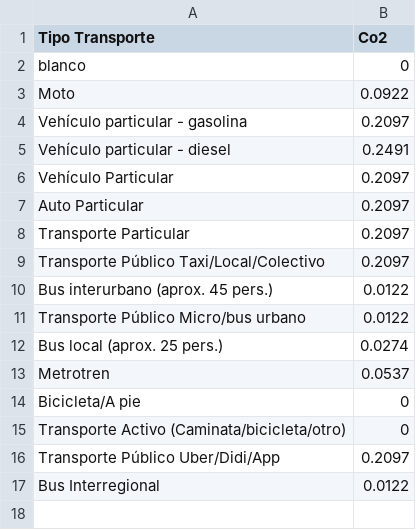
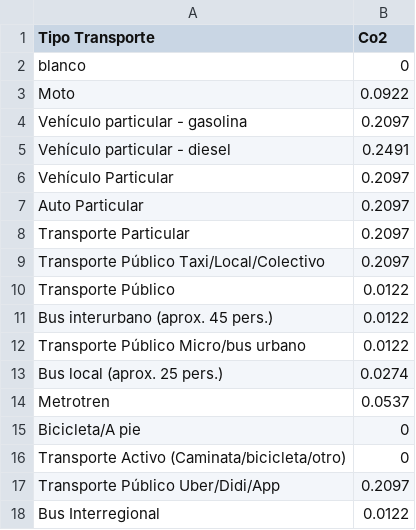
Before and after one commit to JavierMeasure/CSV_ME, a CSV file: Transporte_2.csv, drawn as a sheet.

Commit message:
Update Transporte_2.csv

```diff
--- a/Transporte_2.csv
+++ b/Transporte_2.csv
@@ -9,2 +9,3 @@ Transporte Particular,"0.2097"
 Transporte Público Taxi/Local/Colectivo,"0.2097"
+Transporte Público,"0.0122"
 Bus interurbano (aprox. 45 pers.),"0.0122"
```
